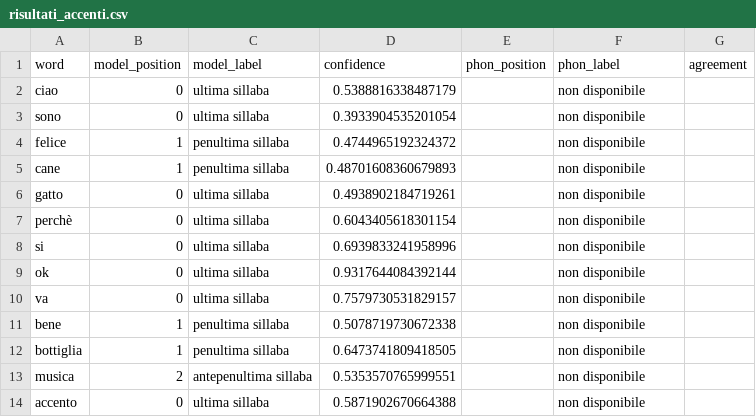
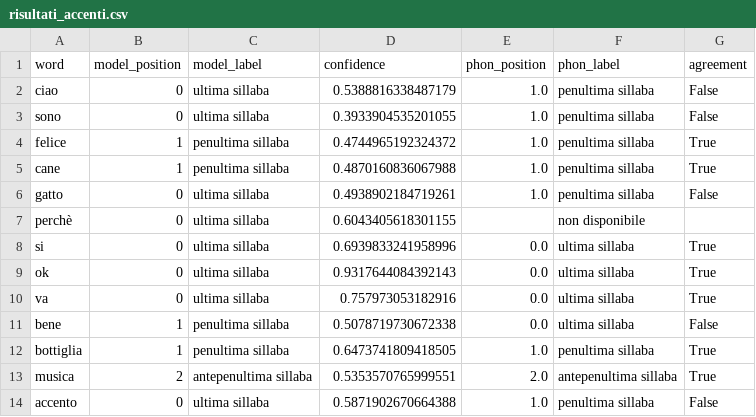
Before and after one commit to RitaTi7/Prosody2Music, a CSV file: Progetto/risultati_accenti.csv, drawn as a sheet.

Commit message:
Fix phonItaliaR dataset handling

```diff
--- a/Progetto/risultati_accenti.csv
+++ b/Progetto/risultati_accenti.csv
@@ -1,14 +1,14 @@
 word,model_position,model_label,confidence,phon_position,phon_label,agreement
-ciao,0,ultima sillaba,0.5388816338487179,,non disponibile,
-sono,0,ultima sillaba,0.3933904535201054,,non disponibile,
-felice,1,penultima sillaba,0.4744965192324372,,non disponibile,
-cane,1,penultima sillaba,0.48701608360679893,,non disponibile,
-gatto,0,ultima sillaba,0.4938902184719261,,non disponibile,
-perchè,0,ultima sillaba,0.6043405618301154,,non disponibile,
-si,0,ultima sillaba,0.6939833241958996,,non disponibile,
-ok,0,ultima sillaba,0.9317644084392144,,non disponibile,
-va,0,ultima sillaba,0.7579730531829157,,non disponibile,
-bene,1,penultima sillaba,0.5078719730672338,,non disponibile,
-bottiglia,1,penultima sillaba,0.6473741809418505,,non disponibile,
-musica,2,antepenultima sillaba,0.5353570765999551,,non disponibile,
-accento,0,ultima sillaba,0.5871902670664388,,non disponibile,
+ciao,0,ultima sillaba,0.5388816338487179,1.0,penultima sillaba,False
+sono,0,ultima sillaba,0.3933904535201055,1.0,penultima sillaba,False
+felice,1,penultima sillaba,0.4744965192324372,1.0,penultima sillaba,True
+cane,1,penultima sillaba,0.4870160836067988,1.0,penultima sillaba,True
+gatto,0,ultima sillaba,0.4938902184719261,1.0,penultima sillaba,False
+perchè,0,ultima sillaba,0.6043405618301155,,non disponibile,
+si,0,ultima sillaba,0.6939833241958996,0.0,ultima sillaba,True
+ok,0,ultima sillaba,0.9317644084392143,0.0,ultima sillaba,True
+va,0,ultima sillaba,0.757973053182916,0.0,ultima sillaba,True
+bene,1,penultima sillaba,0.5078719730672338,0.0,ultima sillaba,False
+bottiglia,1,penultima sillaba,0.6473741809418505,1.0,penultima sillaba,True
+musica,2,antepenultima sillaba,0.5353570765999551,2.0,antepenultima sillaba,True
+accento,0,ultima sillaba,0.5871902670664388,1.0,penultima sillaba,False
```
Also changed, not shown: 1 other file.
